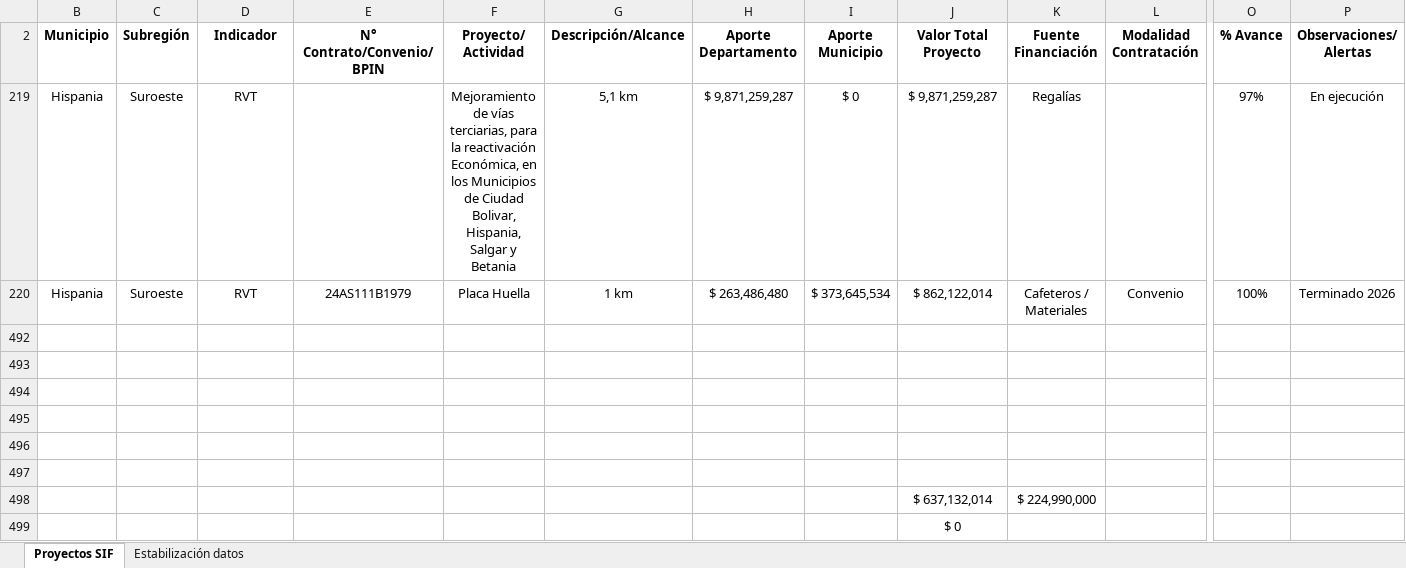
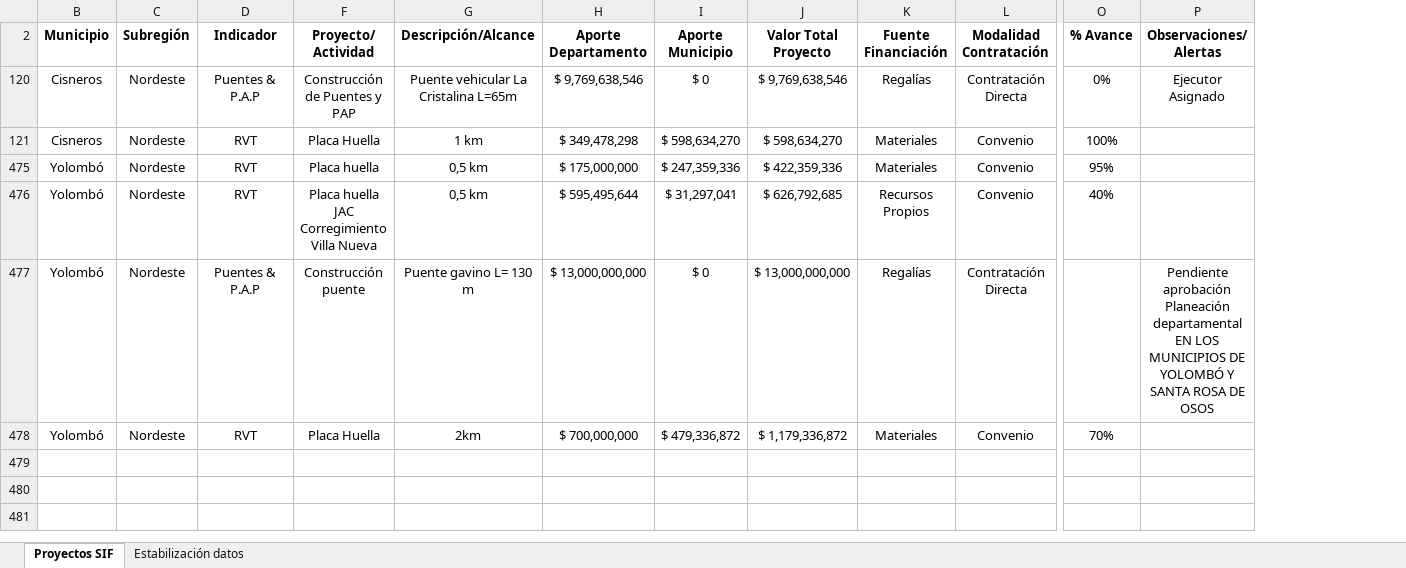
Before and after one commit to jvelez-cyber/Proyectos-SIF, an Excel workbook: data/proyectos.xlsx, sheet Proyectos SIF, drawn as a sheet; only a part is shown, gaps mark what is left out; values as stored, in another font and other column widths than the file's, no borders; removed rows and columns are numbered as before the commit, all else as after; rows hold the shown columns only; ↵ is a line break in a cell; the diff names each change by its address in the sheet, - before the commit and + after, or states it on an @@ line.

```diff
--- a/data/proyectos.xlsx (sheet Proyectos SIF)
+++ b/data/proyectos.xlsx (sheet Proyectos SIF)
@@ column E (N° Contrato/Convenio/BPIN) hidden, row 220: 24AS111B1979 @@
-row 219: Hispania | Suroeste | RVT |  | Mejoramiento de vías terciarias, para la reactivación Económica, en los Municipios de Ciudad Bolivar, Hispania, Salgar y Betania | 5,1 km | $ 9,871,259,287 | $ 0 | $ 9,871,259,287 | Regalías |  | 97% | En ejecución
+row 120: Cisneros | Nordeste | Puentes & P.A.P | Construcción de Puentes y PAP | Puente vehicular La Cristalina L=65m | $ 9,769,638,546 | $ 0 | $ 9,769,638,546 | Regalías | Contratación Directa | 0% | Ejecutor Asignado
-B121 (Municipio): Hispania
+B121 (Municipio): Cisneros
-C121 (Subregión): Suroeste
+C121 (Subregión): Nordeste
-H121 (Aporte Departamento): $ 263,486,480
+H121 (Aporte Departamento): $ 349,478,298
-I121 (Aporte Municipio): $ 373,645,534
+I121 (Aporte Municipio): $ 598,634,270
-J121 (Valor Total Proyecto): $ 862,122,014
+J121 (Valor Total Proyecto): $ 598,634,270
-K121 (Fuente Financiación): Cafeteros / Materiales
+K121 (Fuente Financiación): Materiales
-P121 (Observaciones/ Alertas): Terminado 2026
+P121 (Observaciones/ Alertas): (empty)
-row 475: (empty)
+row 475: Yolombó | Nordeste | RVT | Placa huella | 0,5 km | $ 175,000,000 | $ 247,359,336 | $ 422,359,336 | Materiales | Convenio | 95%
-row 476: (empty)
+row 476: Yolombó | Nordeste | RVT | Placa huella JAC Corregimiento Villa Nueva | 0,5 km | $ 595,495,644 | $ 31,297,041 | $ 626,792,685 | Recursos Propios | Convenio | 40%
-row 477: (empty)
+row 477: Yolombó | Nordeste | Puentes & P.A.P | Construcción puente | Puente gavino L= 130 m | $ 13,000,000,000 | $ 0 | $ 13,000,000,000 | Regalías | Contratación Directa |  | Pendiente aprobación Planeación departamental ↵ EN LOS MUNICIPIOS DE YOLOMBÓ Y SANTA ROSA DE OSOS
-row 478: (empty)
+row 478: Yolombó | Nordeste | RVT | Placa Huella | 2km | $ 700,000,000 | $ 479,336,872 | $ 1,179,336,872 | Materiales | Convenio | 70%
-row 496: (empty)
-row 497: (empty)
-row 498:  |  |  |  |  |  |  |  | $ 637,132,014 | $ 224,990,000
-row 499:  |  |  |  |  |  |  |  | $ 0
```
Also changed, not shown: hidden cells.
